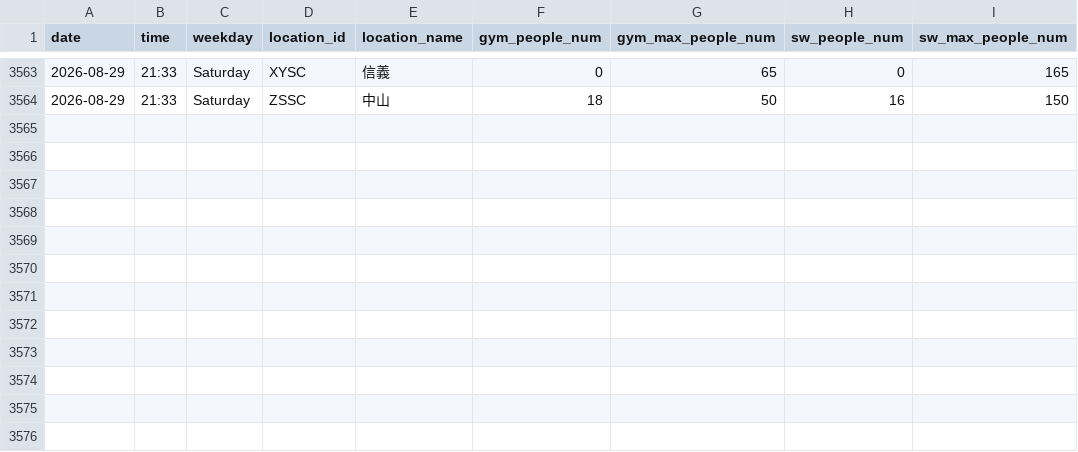
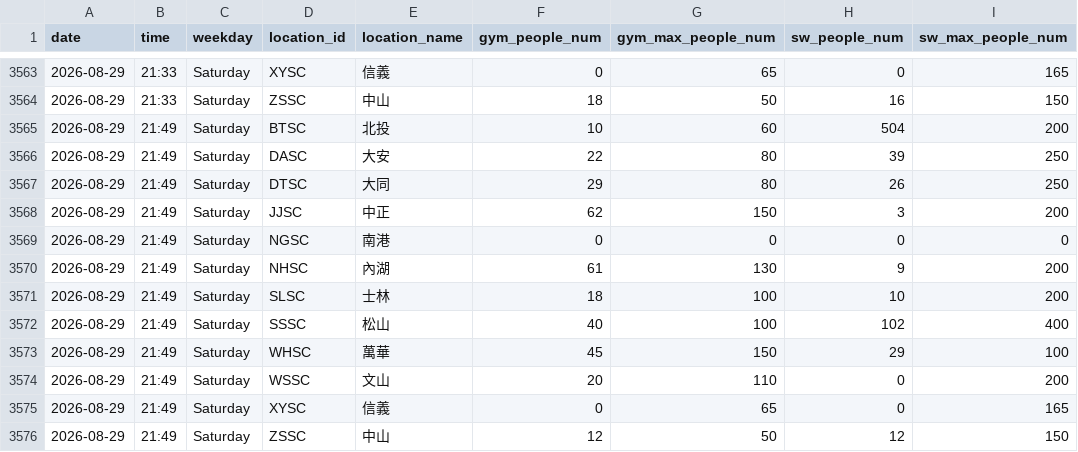
Before and after one commit to Sylvieee-lol/GYM-tracker, a CSV file: gym_data.csv, drawn as a sheet; only a part is shown, gaps mark what is left out; the diff names each change by its address in the sheet, - before the commit and + after, or states it on an @@ line.

```diff
--- a/gym_data.csv
+++ b/gym_data.csv
+row 3565: 2026-08-29 | 21:49 | Saturday | BTSC | 北投 | 10 | 60 | 504 | 200
+row 3566: 2026-08-29 | 21:49 | Saturday | DASC | 大安 | 22 | 80 | 39 | 250
+row 3567: 2026-08-29 | 21:49 | Saturday | DTSC | 大同 | 29 | 80 | 26 | 250
+row 3568: 2026-08-29 | 21:49 | Saturday | JJSC | 中正 | 62 | 150 | 3 | 200
+row 3569: 2026-08-29 | 21:49 | Saturday | NGSC | 南港 | 0 | 0 | 0 | 0
+row 3570: 2026-08-29 | 21:49 | Saturday | NHSC | 內湖 | 61 | 130 | 9 | 200
+row 3571: 2026-08-29 | 21:49 | Saturday | SLSC | 士林 | 18 | 100 | 10 | 200
+row 3572: 2026-08-29 | 21:49 | Saturday | SSSC | 松山 | 40 | 100 | 102 | 400
+row 3573: 2026-08-29 | 21:49 | Saturday | WHSC | 萬華 | 45 | 150 | 29 | 100
+row 3574: 2026-08-29 | 21:49 | Saturday | WSSC | 文山 | 20 | 110 | 0 | 200
+row 3575: 2026-08-29 | 21:49 | Saturday | XYSC | 信義 | 0 | 65 | 0 | 165
+row 3576: 2026-08-29 | 21:49 | Saturday | ZSSC | 中山 | 12 | 50 | 12 | 150
```
